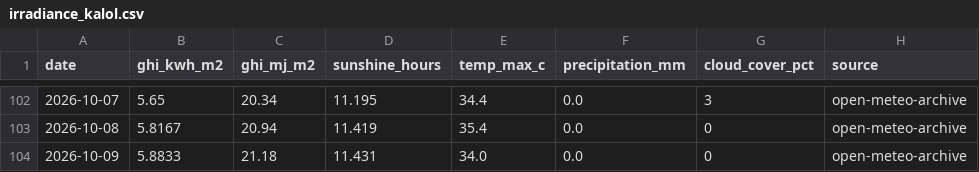
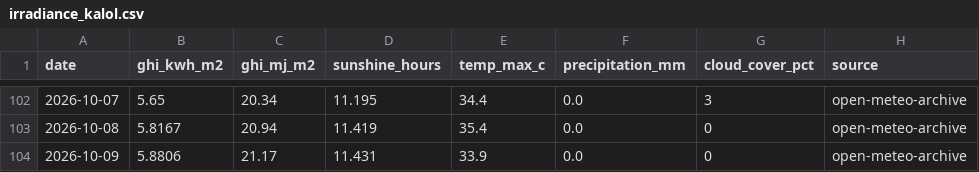
Before and after one commit to Sahil2911/Inverter, a CSV file: data/processed/irradiance_kalol.csv, drawn as a sheet; only a part is shown, gaps mark what is left out.

```diff
--- a/data/processed/irradiance_kalol.csv
+++ b/data/processed/irradiance_kalol.csv
@@ -103,2 +103,2 @@ date,ghi_kwh_m2,ghi_mj_m2,sunshine_hours,temp_max_c,precipitation_mm,cloud_cover
 2026-10-08,5.8167,20.94,11.419,35.4,0.0,0,open-meteo-archive
-2026-10-09,5.8833,21.18,11.431,34.0,0.0,0,open-meteo-archive
+2026-10-09,5.8806,21.17,11.431,33.9,0.0,0,open-meteo-archive
```
Also changed, not shown: 1 other file.
